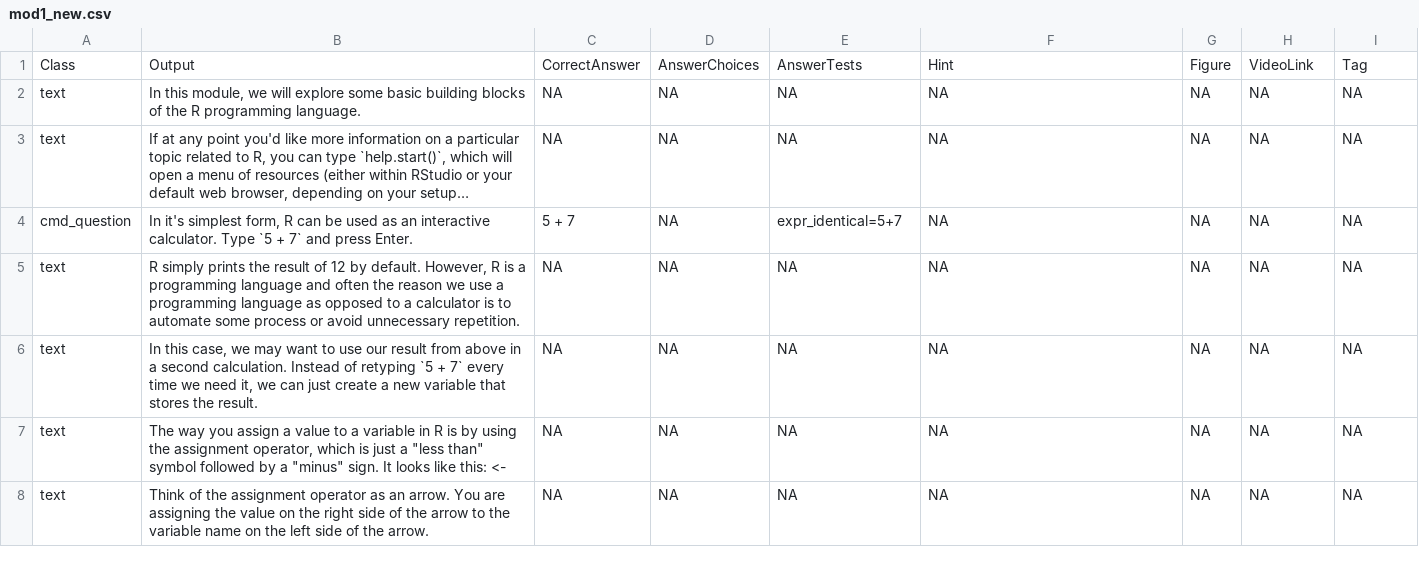
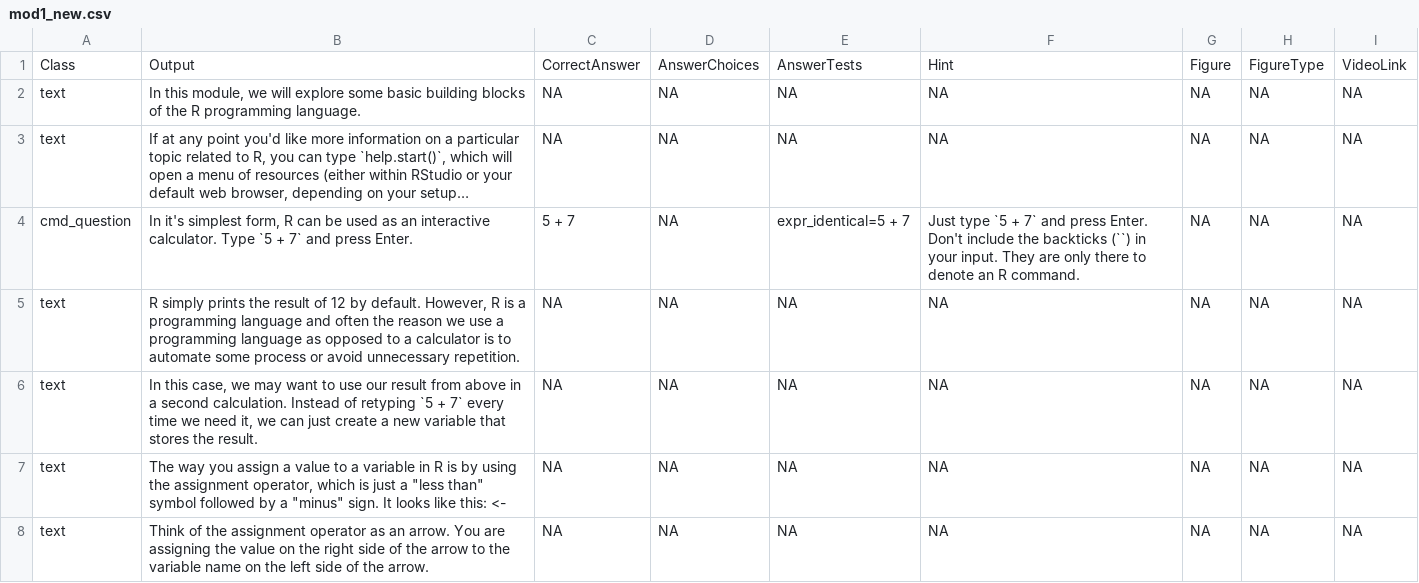
Before and after one commit to swirldev/swirl, a CSV file: inst/Courses/Intro_to_R/module1/mod1_new.csv, drawn as a sheet; only a part is shown; long unchanged cells end in …; the diff covers the shown part only; the diff names each change by its address in the sheet, - before the commit and + after, or states it on an @@ line.

Commit message:
mod1 of intro to R successfully generated using rmd2csv() -- hints and simple tests included

```diff
--- a/inst/Courses/Intro_to_R/module1/mod1_new.csv
+++ b/inst/Courses/Intro_to_R/module1/mod1_new.csv
-H1: VideoLink
+H1: FigureType
-I1: Tag
+I1: VideoLink
-E4: expr_identical=5+7
+E4: expr_identical=5 + 7
-F4: NA
+F4: Just type `5 + 7` and press Enter. Don't include the backticks (``) in your input. They are only there to denote an R command.
```
Also changed, not shown: 21 edited cells elsewhere in this file, 1 other file.
